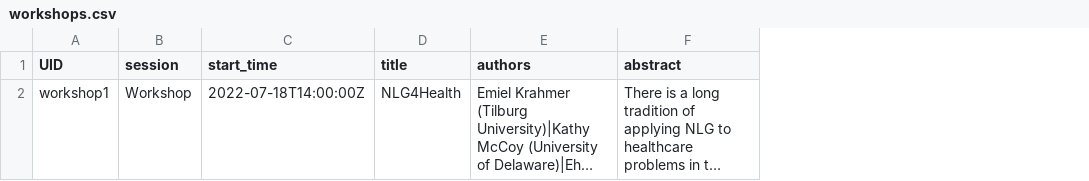
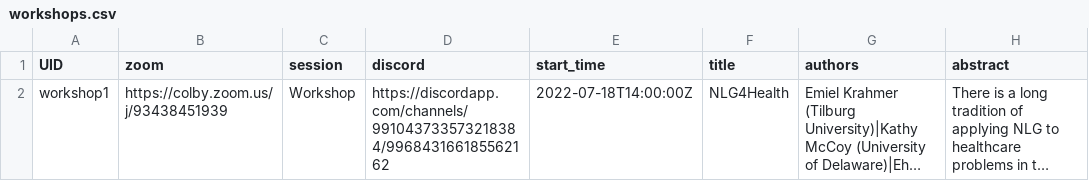
Before and after one commit to sigdialinlg2023/sigdialinlg2023.github.io, a CSV file: sitedata/workshops.csv, drawn as a sheet; only a part is shown; long unchanged cells end in …; the diff covers the shown part only; the diff names each change by its address in the sheet, - before the commit and + after, or states it on an @@ line.

```diff
--- a/sitedata/workshops.csv
+++ b/sitedata/workshops.csv
+column B (zoom), row 2: https://colby.zoom.us/j/93438451939
+column D (discord), row 2: https://discordapp.com/channels/991043733573218384/996843166185562162
```
Also changed, not shown: 1 removed row elsewhere in this file, sitedata/goldsponsors.csv, sitedata/hackathons.csv, 27 other files.
